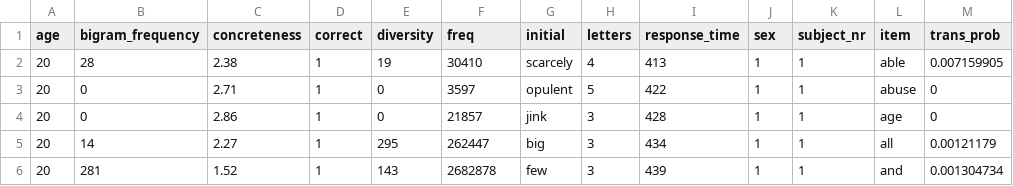
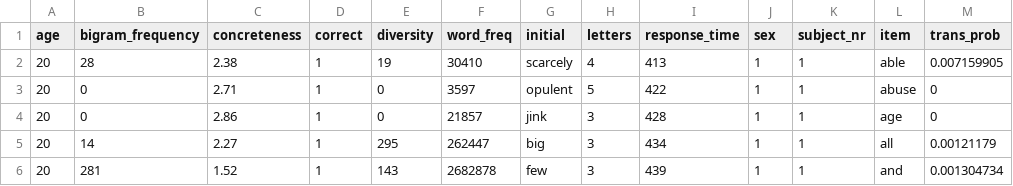
Before and after one commit to russellturk/Bigram_frequency_and_diversity, a CSV file: Data/Exp4_raw.csv, drawn as a sheet; only a part is shown.

```diff
--- a/Data/Exp4_raw.csv
+++ b/Data/Exp4_raw.csv
@@ -1,2 +1,2 @@
-age,bigram_frequency,concreteness,correct,diversity,freq,initial,letters,response_time,sex,subject_nr,item,trans_prob
+age,bigram_frequency,concreteness,correct,diversity,word_freq,initial,letters,response_time,sex,subject_nr,item,trans_prob
 20,28,2.38,1,19,30410,scarcely,4,413,1,1,able,0.007159905
```
Also changed, not shown: 1 other file.
